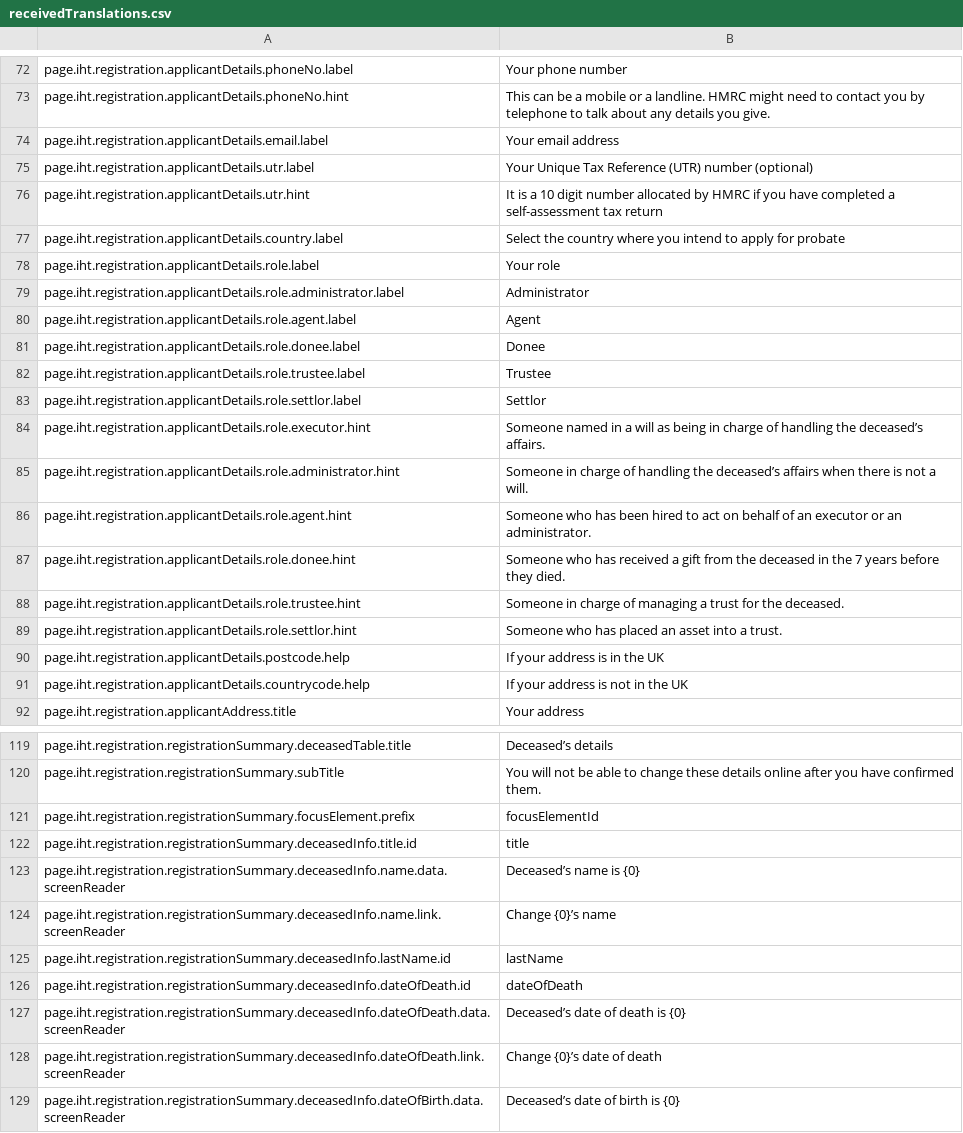
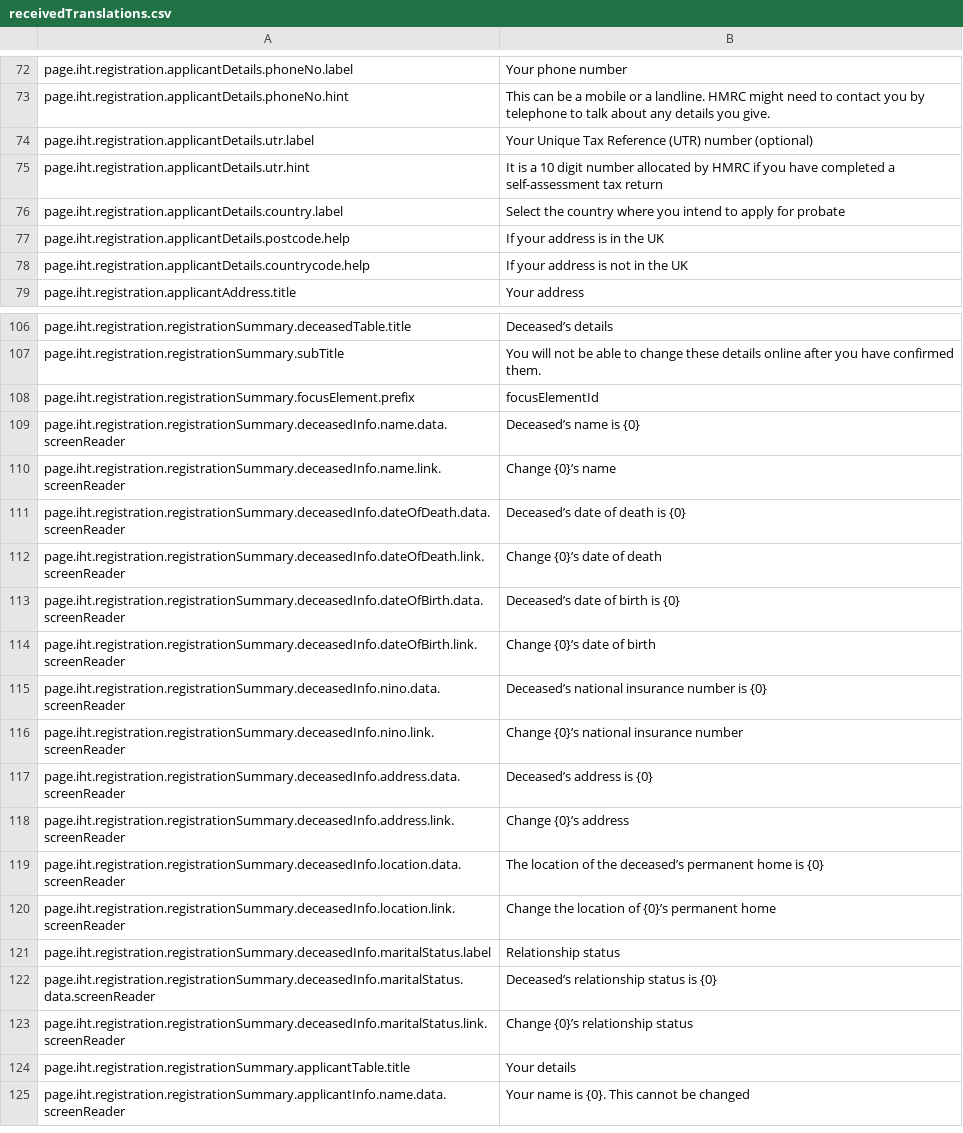
Before and after one commit to hmrc/translation, a CSV file: receivedTranslations.csv, drawn as a sheet; only a part is shown, gaps mark what is left out; the shorter side is filled out with more unchanged rows; the diff covers the shown part only.

Commit message:
IHT-4878 Remove some dodgy keys

```diff
--- a/receivedTranslations.csv
+++ b/receivedTranslations.csv
@@ -73,3 +73,2 @@ page.iht.registration.applicantDetails.phoneNo.label 	Your phone number
 page.iht.registration.applicantDetails.phoneNo.hint 	This can be a mobile or a landline. HMRC might need to contact you by telephone to talk about any details you give.
-page.iht.registration.applicantDetails.email.label 	Your email address
 page.iht.registration.applicantDetails.utr.label 	Your Unique Tax Reference (UTR) number (optional)
@@ -77,14 +76,2 @@ page.iht.registration.applicantDetails.utr.hint 	It is a 10 digit number allocat
 page.iht.registration.applicantDetails.country.label 	Select the country where you intend to apply for probate
-page.iht.registration.applicantDetails.role.label 	Your role
-page.iht.registration.applicantDetails.role.administrator.label 	Administrator
-page.iht.registration.applicantDetails.role.agent.label 	Agent
-page.iht.registration.applicantDetails.role.donee.label 	Donee
-page.iht.registration.applicantDetails.role.trustee.label 	Trustee
-page.iht.registration.applicantDetails.role.settlor.label 	Settlor
-page.iht.registration.applicantDetails.role.executor.hint 	Someone named in a will as being in charge of handling the deceased’s affairs.
-page.iht.registration.applicantDetails.role.administrator.hint 	Someone in charge of handling the deceased’s affairs when there is not a will.
-page.iht.registration.applicantDetails.role.agent.hint 	Someone who has been hired to act on behalf of an executor or an administrator.
-page.iht.registration.applicantDetails.role.donee.hint 	Someone who has received a gift from the deceased in the 7 years before they died.
-page.iht.registration.applicantDetails.role.trustee.hint 	Someone in charge of managing a trust for the deceased.
-page.iht.registration.applicantDetails.role.settlor.hint 	Someone who has placed an asset into a trust.
 page.iht.registration.applicantDetails.postcode.help 	If your address is in the UK
@@ -121,7 +108,4 @@ page.iht.registration.registrationSummary.subTitle 	You will not be able to chan
 page.iht.registration.registrationSummary.focusElement.prefix 	focusElementId
-page.iht.registration.registrationSummary.deceasedInfo.title.id 	title
 page.iht.registration.registrationSummary.deceasedInfo.name.data.screenReader 	Deceased’s name is {0}
 page.iht.registration.registrationSummary.deceasedInfo.name.link.screenReader 	Change {0}’s name
-page.iht.registration.registrationSummary.deceasedInfo.lastName.id 	lastName
-page.iht.registration.registrationSummary.deceasedInfo.dateOfDeath.id 	dateOfDeath
 page.iht.registration.registrationSummary.deceasedInfo.dateOfDeath.data.screenReader 	Deceased’s date of death is {0}
```
Also changed, not shown: 16 removed rows elsewhere in this file.
